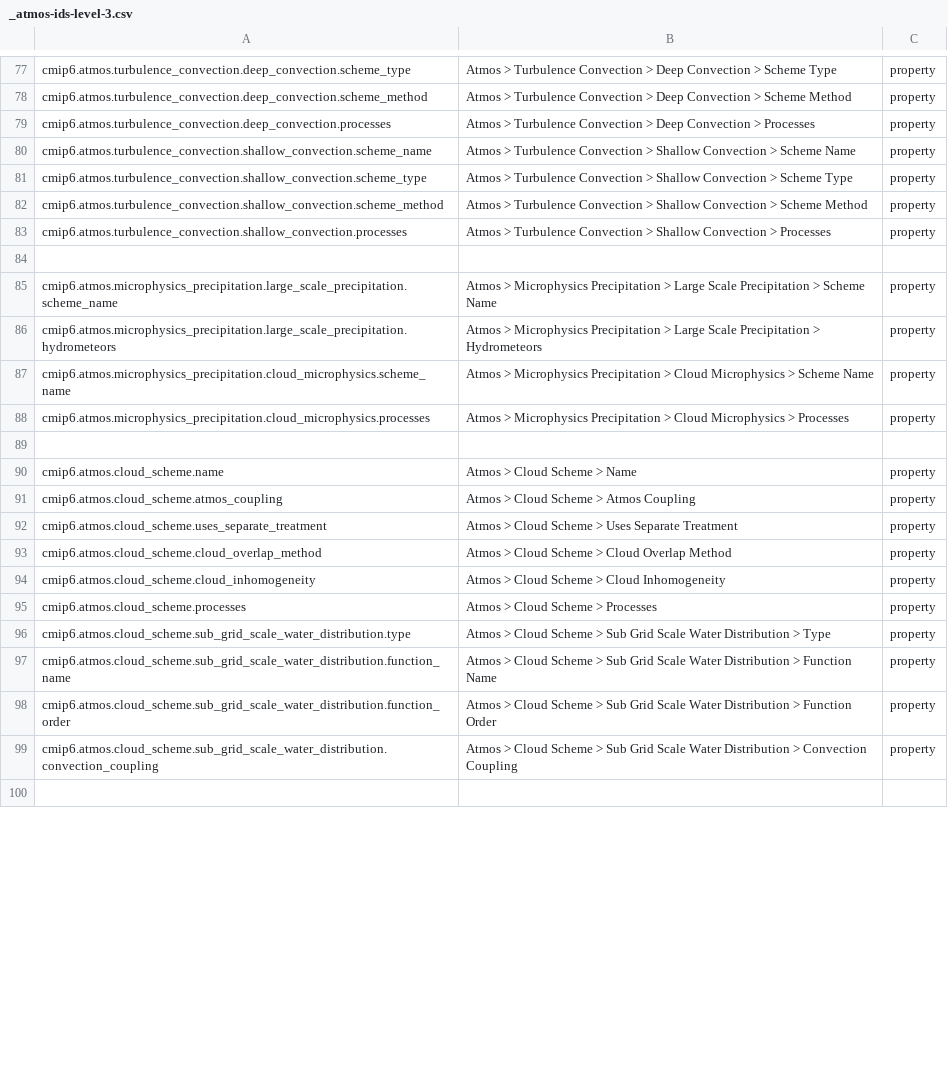
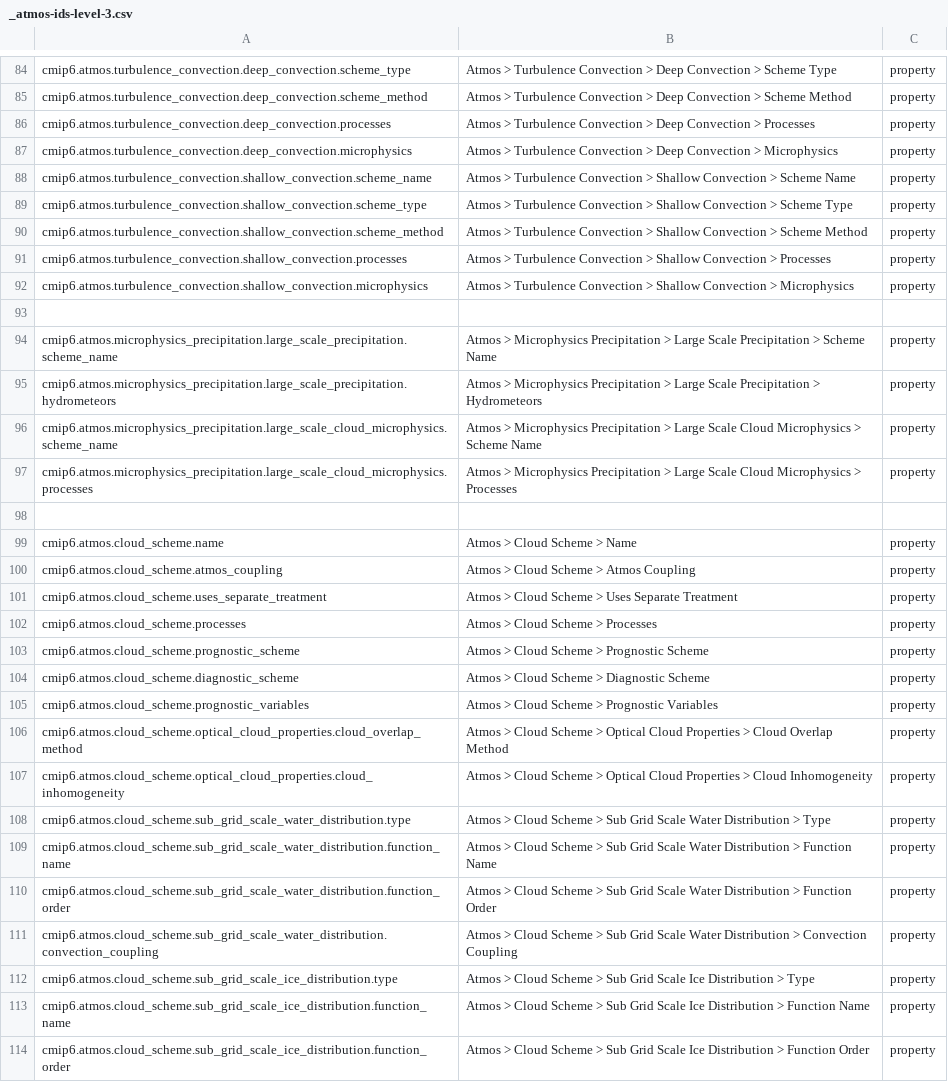
Before and after one commit to ES-DOC/cmip6-specializations-atmos, a CSV file: _atmos-ids-level-3.csv, drawn as a sheet; only a part is shown, gaps mark what is left out; the shorter side is filled out with more unchanged rows; the diff covers the shown part only.

Commit message:
atmos+validation

```diff
--- a/_atmos-ids-level-3.csv
+++ b/_atmos-ids-level-3.csv
@@ -79,2 +86,3 @@ cmip6.atmos.turbulence_convection.deep_convection.scheme_method, Atmos > Turbule
 cmip6.atmos.turbulence_convection.deep_convection.processes, Atmos > Turbulence Convection > Deep Convection > Processes, property
+cmip6.atmos.turbulence_convection.deep_convection.microphysics, Atmos > Turbulence Convection > Deep Convection > Microphysics, property
 cmip6.atmos.turbulence_convection.shallow_convection.scheme_name, Atmos > Turbulence Convection > Shallow Convection > Scheme Name, property
@@ -83,2 +91,3 @@ cmip6.atmos.turbulence_convection.shallow_convection.scheme_method, Atmos > Turb
 cmip6.atmos.turbulence_convection.shallow_convection.processes, Atmos > Turbulence Convection > Shallow Convection > Processes, property
+cmip6.atmos.turbulence_convection.shallow_convection.microphysics, Atmos > Turbulence Convection > Shallow Convection > Microphysics, property
 , ,
@@ -86,4 +95,4 @@ cmip6.atmos.microphysics_precipitation.large_scale_precipitation.scheme_name, At
 cmip6.atmos.microphysics_precipitation.large_scale_precipitation.hydrometeors, Atmos > Microphysics Precipitation > Large Scale Precipitation > Hydrometeors, property
-cmip6.atmos.microphysics_precipitation.cloud_microphysics.scheme_name, Atmos > Microphysics Precipitation > Cloud Microphysics > Scheme Name, property
-cmip6.atmos.microphysics_precipitation.cloud_microphysics.processes, Atmos > Microphysics Precipitation > Cloud Microphysics > Processes, property
+cmip6.atmos.microphysics_precipitation.large_scale_cloud_microphysics.scheme_name, Atmos > Microphysics Precipitation > Large Scale Cloud Microphysics > Scheme Name, property
+cmip6.atmos.microphysics_precipitation.large_scale_cloud_microphysics.processes, Atmos > Microphysics Precipitation > Large Scale Cloud Microphysics > Processes, property
 , ,
@@ -92,5 +101,8 @@ cmip6.atmos.cloud_scheme.atmos_coupling, Atmos > Cloud Scheme > Atmos Coupling,
 cmip6.atmos.cloud_scheme.uses_separate_treatment, Atmos > Cloud Scheme > Uses Separate Treatment, property
-cmip6.atmos.cloud_scheme.cloud_overlap_method, Atmos > Cloud Scheme > Cloud Overlap Method, property
-cmip6.atmos.cloud_scheme.cloud_inhomogeneity, Atmos > Cloud Scheme > Cloud Inhomogeneity, property
 cmip6.atmos.cloud_scheme.processes, Atmos > Cloud Scheme > Processes, property
+cmip6.atmos.cloud_scheme.prognostic_scheme, Atmos > Cloud Scheme > Prognostic Scheme, property
+cmip6.atmos.cloud_scheme.diagnostic_scheme, Atmos > Cloud Scheme > Diagnostic Scheme, property
+cmip6.atmos.cloud_scheme.prognostic_variables, Atmos > Cloud Scheme > Prognostic Variables, property
+cmip6.atmos.cloud_scheme.optical_cloud_properties.cloud_overlap_method, Atmos > Cloud Scheme > Optical Cloud Properties > Cloud Overlap Method, property
+cmip6.atmos.cloud_scheme.optical_cloud_properties.cloud_inhomogeneity, Atmos > Cloud Scheme > Optical Cloud Properties > Cloud Inhomogeneity, property
 cmip6.atmos.cloud_scheme.sub_grid_scale_water_distribution.type, Atmos > Cloud Scheme > Sub Grid Scale Water Distribution > Type, property
@@ -99 +111,4 @@ cmip6.atmos.cloud_scheme.sub_grid_scale_water_distribution.function_order, Atmos
 cmip6.atmos.cloud_scheme.sub_grid_scale_water_distribution.convection_coupling, Atmos > Cloud Scheme > Sub Grid Scale Water Distribution > Convection Coupling, property
+cmip6.atmos.cloud_scheme.sub_grid_scale_ice_distribution.type, Atmos > Cloud Scheme > Sub Grid Scale Ice Distribution > Type, property
+cmip6.atmos.cloud_scheme.sub_grid_scale_ice_distribution.function_name, Atmos > Cloud Scheme > Sub Grid Scale Ice Distribution > Function Name, property
+cmip6.atmos.cloud_scheme.sub_grid_scale_ice_distribution.function_order, Atmos > Cloud Scheme > Sub Grid Scale Ice Distribution > Function Order, property
```
Also changed, not shown: 11 added rows, 3 removed rows and 26 edited cells elsewhere in this file, _atmos-ids-level-1.csv, 5 other files.
